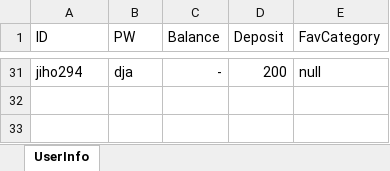
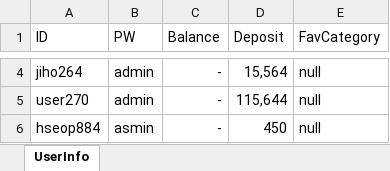
Before and after one commit to jiho264/DB_API_assignment, an Excel workbook: db/doc/UserInfo.xlsx, sheet UserInfo, drawn as a sheet; only a part is shown, gaps mark what is left out; values as stored, in another font and other column widths than the file's, no borders; addresses are those after the commit; the diff covers the shown part only; the diff names each change by its address in the sheet, - before the commit and + after, or states it on an @@ line.

```diff
--- a/db/doc/UserInfo.xlsx (sheet UserInfo)
+++ b/db/doc/UserInfo.xlsx (sheet UserInfo)
-A4 (ID): jiho294
+A4 (ID): jiho264
-B4 (PW): dja
+B4 (PW): admin
-D4 (Deposit): 200
+D4 (Deposit): 15,564
+row 5: user270 | admin | - | 115,644 | null
+row 6: hseop884 | asmin | - | 450 | null
```
Also changed, not shown: 2 added rows and 29 removed rows elsewhere in this sheet, db/doc/IndividualStockAcount.xlsx, 2 other files.
